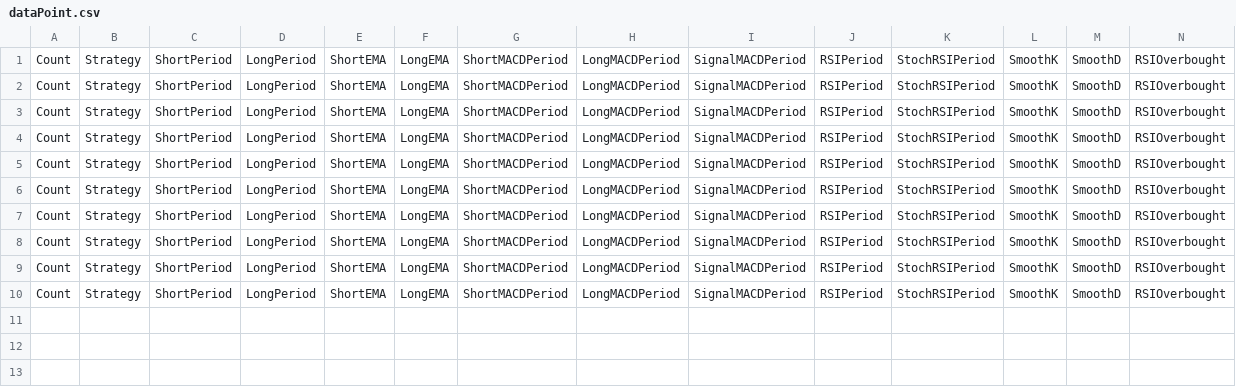
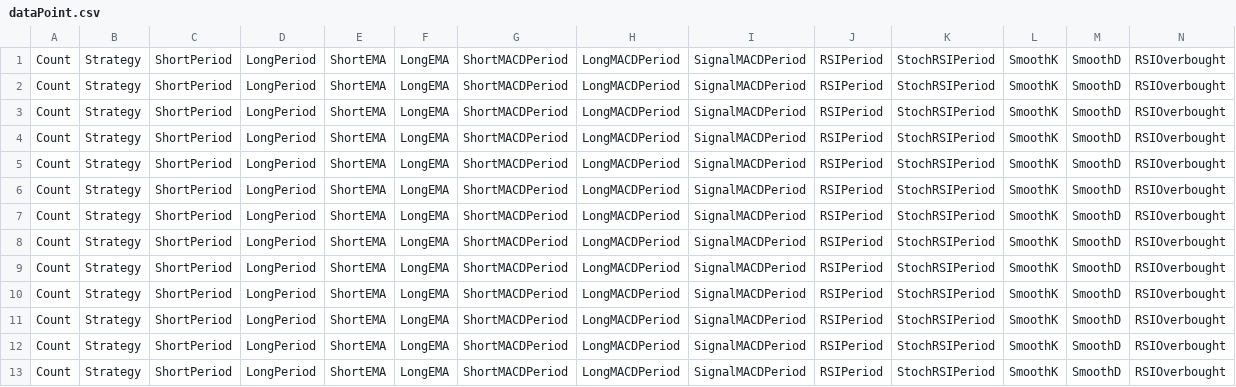
Before and after one commit to chidi150c/coinbitlyv2, a CSV file: webclient/assets/dataPoint.csv, drawn as a sheet; only a part is shown; rows hold the shown columns only; the diff names each change by its address in the sheet, - before the commit and + after, or states it on an @@ line.

```diff
--- a/webclient/assets/dataPoint.csv
+++ b/webclient/assets/dataPoint.csv
+row 11: Count | Strategy | ShortPeriod | LongPeriod | ShortEMA | LongEMA | ShortMACDPeriod | LongMACDPeriod | SignalMACDPeriod | RSIPeriod | StochRSIPeriod | SmoothK | SmoothD | RSIOverbought
+row 12: Count | Strategy | ShortPeriod | LongPeriod | ShortEMA | LongEMA | ShortMACDPeriod | LongMACDPeriod | SignalMACDPeriod | RSIPeriod | StochRSIPeriod | SmoothK | SmoothD | RSIOverbought
+row 13: Count | Strategy | ShortPeriod | LongPeriod | ShortEMA | LongEMA | ShortMACDPeriod | LongMACDPeriod | SignalMACDPeriod | RSIPeriod | StochRSIPeriod | SmoothK | SmoothD | RSIOverbought
```
Also changed, not shown: 2 other files.
